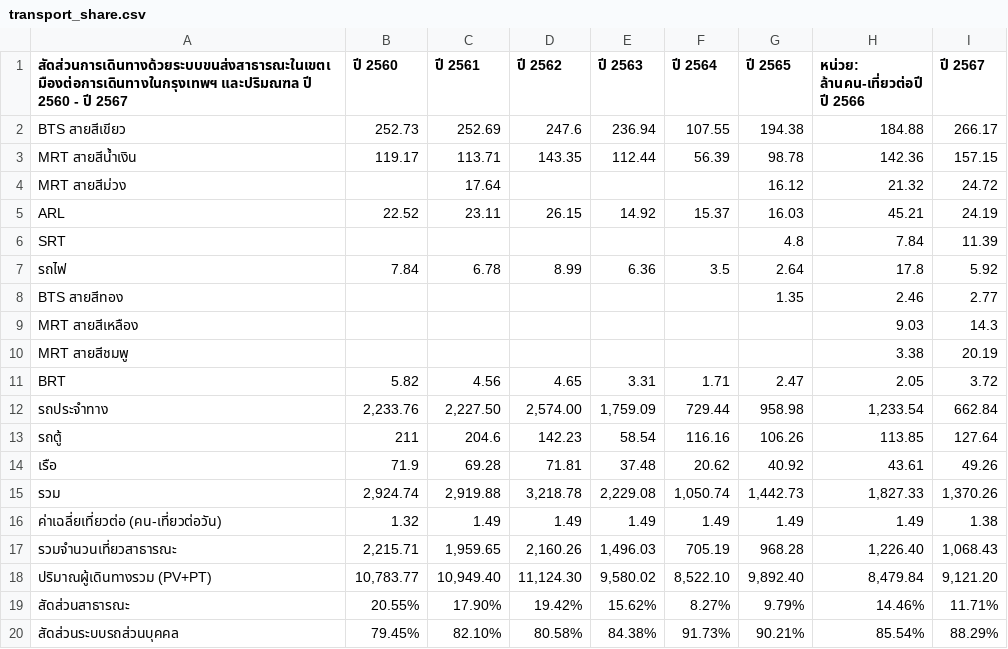
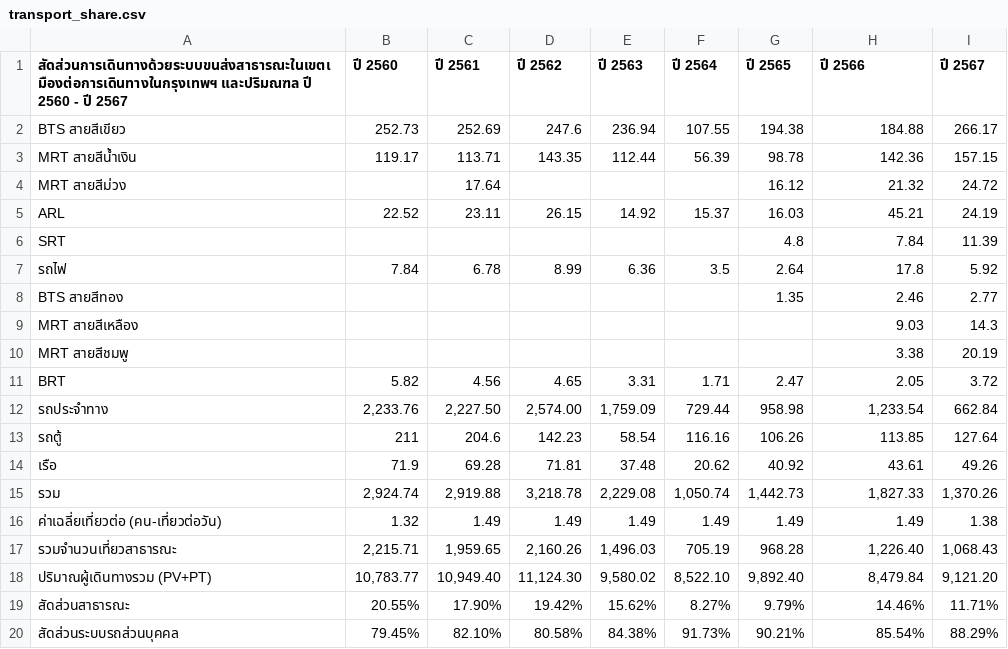
Before and after one commit to BMA-Statistics-PW/Bangkok_urban_Transport, a CSV file: dashboard-template/data/transport_share.csv, drawn as a sheet.

Commit message:
chore(data): ล้าง header CSV ที่เพี้ยน + auto-clean อัตโนมัติ
- แก้หัวคอลัมน์ปี 2566 ใน transport_share.csv (ตัดข้อความหน่วยที่ปนเปื้อน)
- เพิ่ม scripts/normalize_transport_csv.mjs ล้างเฉพาะ header ไม่แตะข้อมูล (idempotent)
- ต่อ normalize เข้า update_transport_csv.sh ให้รันทุกครั้งหลังดึงจาก Google Sheets
- เพิ่ม .gitattributes บังคับ LF (แก้บั๊ก CRLF ที่จะทำให้ GitHub Actions ล้ม)
- แปลง git_secret_scan.sh เป็น LF

```diff
--- a/dashboard-template/data/transport_share.csv
+++ b/dashboard-template/data/transport_share.csv
@@ -1,2 +1,2 @@
-"สัดส่วนการเดินทางด้วยระบบขนส่งสาธารณะในเขตเมืองต่อการเดินทางในกรุงเทพฯ และปริมณฑล ปี 2560 - ปี 2567 ","ปี 2560","ปี 2561","ปี 2562","ปี 2563","ปี 2564","ปี 2565","หน่วย: ล้านคน-เที่ยวต่อปี ปี 2566","ปี 2567"
+"สัดส่วนการเดินทางด้วยระบบขนส่งสาธารณะในเขตเมืองต่อการเดินทางในกรุงเทพฯ และปริมณฑล ปี 2560 - ปี 2567","ปี 2560","ปี 2561","ปี 2562","ปี 2563","ปี 2564","ปี 2565","ปี 2566","ปี 2567"
 "BTS สายสีเขียว","252.73","252.69","247.6","236.94","107.55","194.38","184.88","266.17"
```
Also changed, not shown: 3 other files.
